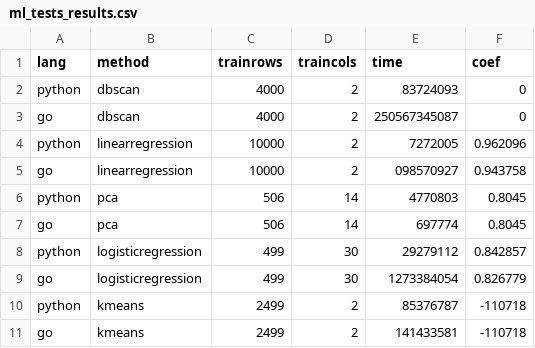
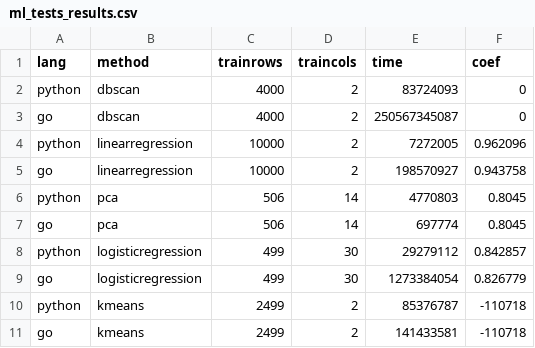
Before and after one commit to bayesiangopher/bayesiangopher, a CSV file: speed_tests/ml_tests/ml_tests_results.csv, drawn as a sheet.

Commit message:
[fix] result for LR go

```diff
--- a/speed_tests/ml_tests/ml_tests_results.csv
+++ b/speed_tests/ml_tests/ml_tests_results.csv
@@ -4,3 +4,3 @@ go,dbscan,4000,2,250567345087,0
 python,linearregression,10000,2,7272005,0.962096
-go,linearregression,10000,2,098570927,0.943758
+go,linearregression,10000,2,198570927,0.943758
 python,pca,506,14,4770803,0.8045
```
